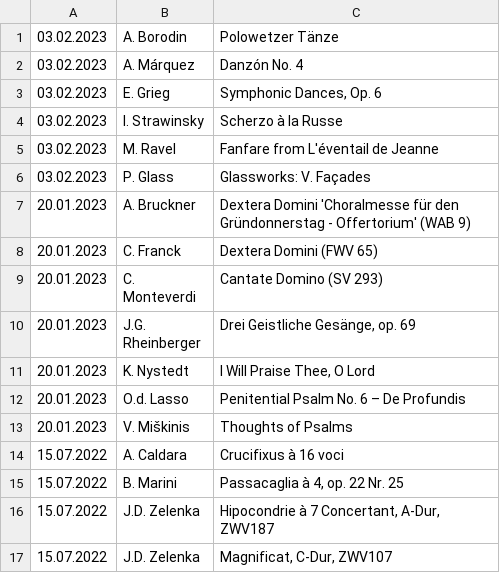
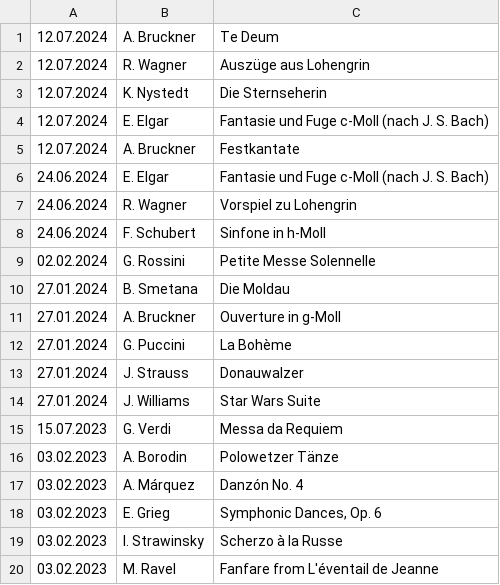
Before and after one commit to novotnyt/novotnyt.github.io, a CSV file: cm/concerts.csv, drawn as a sheet; only a part is shown; the shorter side is filled out with more unchanged rows.

Commit message:
concerts update

```diff
--- a/cm/concerts.csv
+++ b/cm/concerts.csv
@@ -1 +1,16 @@
+12.07.2024;A. Bruckner;Te Deum
+12.07.2024;R. Wagner;Auszüge aus Lohengrin
+12.07.2024;K. Nystedt;Die Sternseherin
+12.07.2024;E. Elgar;Fantasie und Fuge c-Moll (nach J. S. Bach)
+12.07.2024;A. Bruckner;Festkantate
+24.06.2024;E. Elgar;Fantasie und Fuge c-Moll (nach J. S. Bach)
+24.06.2024;R. Wagner;Vorspiel zu Lohengrin
+24.06.2024;F. Schubert;Sinfone in h-Moll
+02.02.2024;G. Rossini;Petite Messe Solennelle
+27.01.2024;B. Smetana;Die Moldau
+27.01.2024;A. Bruckner;Ouverture in g-Moll
+27.01.2024;G. Puccini;La Bohème
+27.01.2024;J. Strauss;Donauwalzer
+27.01.2024;J. Williams;Star Wars Suite
+15.07.2023;G. Verdi;Messa da Requiem
 03.02.2023;A. Borodin;Polowetzer Tänze
```
